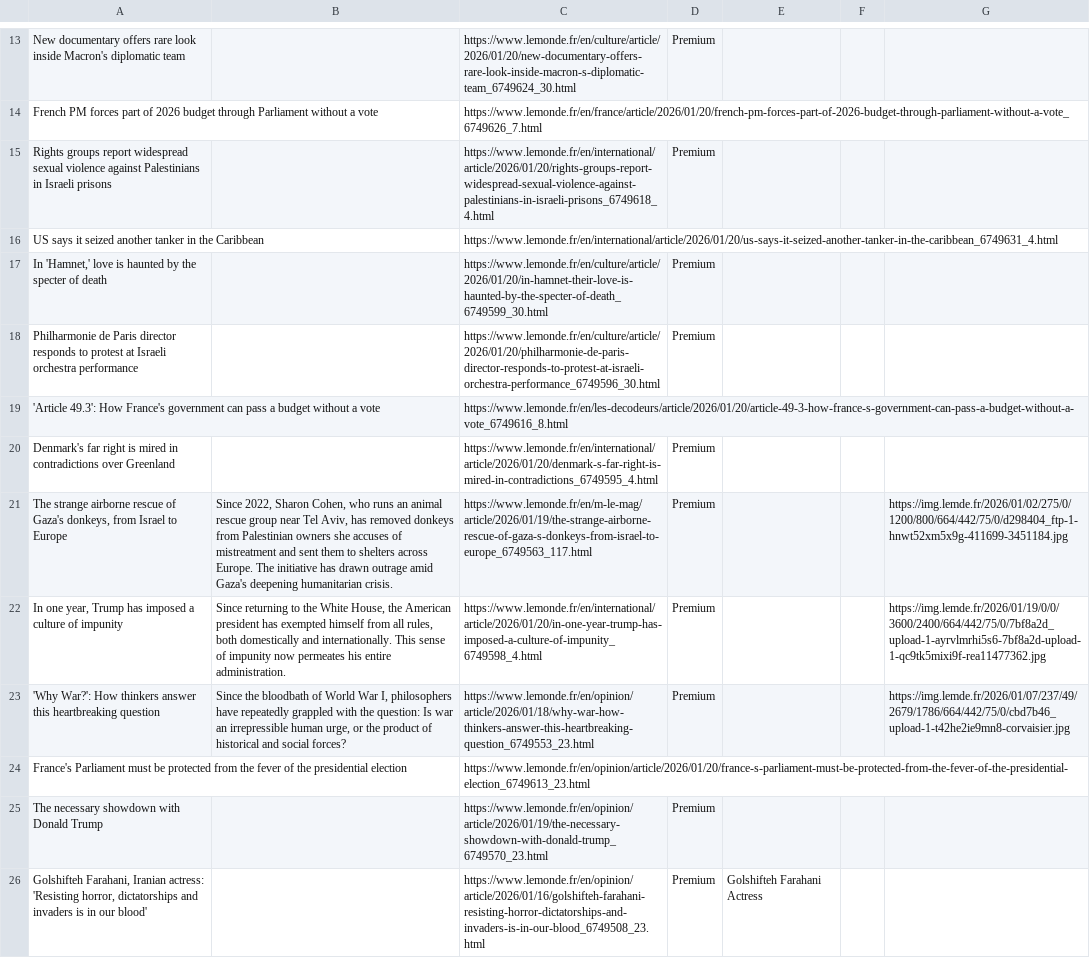
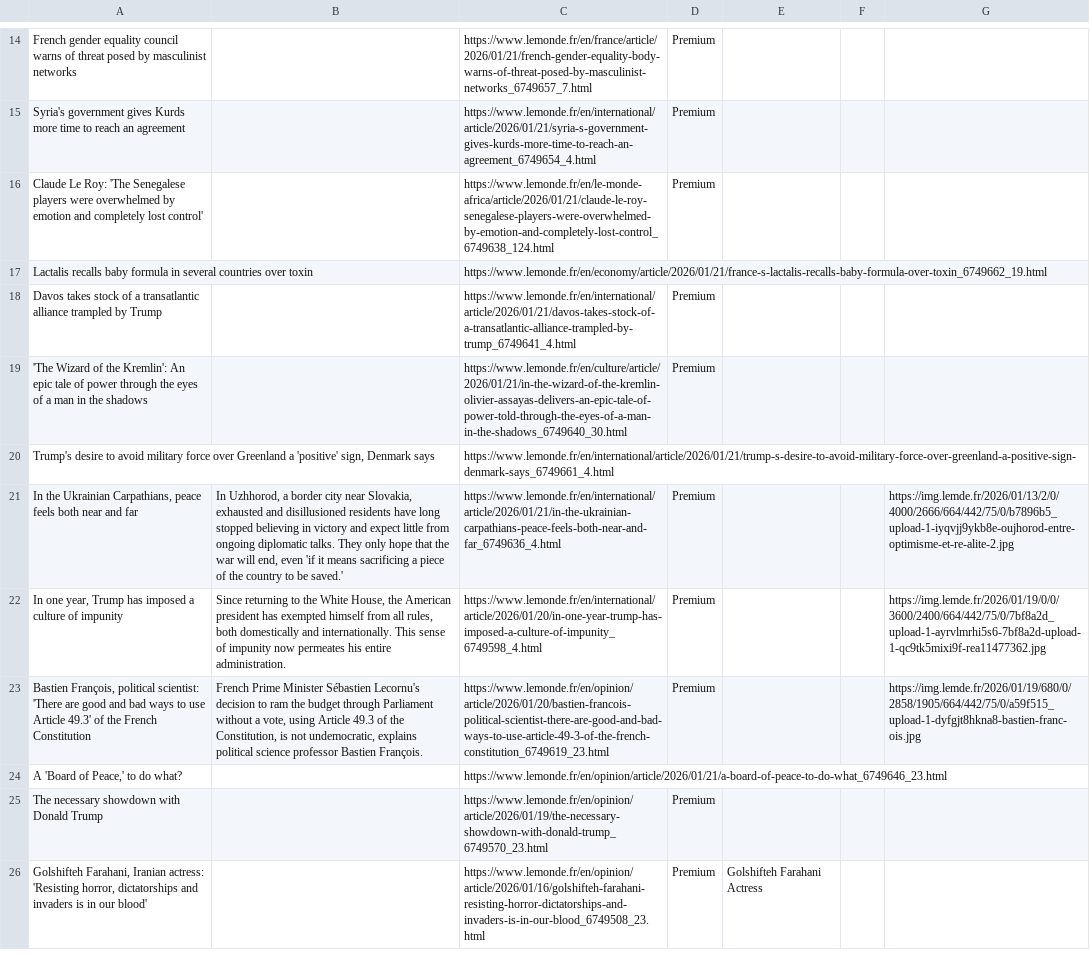
Before and after one commit to XiumeiDong/homework-07, a CSV file: le_monde_articles.csv, drawn as a sheet; only a part is shown, gaps mark what is left out; removed rows and columns are numbered as before the commit, all else as after; the diff covers the shown part only; the diff names each change by its address in the sheet, - before the commit and + after, or states it on an @@ line.

```diff
--- a/le_monde_articles.csv
+++ b/le_monde_articles.csv
-A14: New documentary offers rare look inside Macron's diplomatic team
+A14: French gender equality council warns of threat posed by masculinist networks
-C14: https://www.lemonde.fr/en/culture/article/2026/01/20/new-documentary-offers-rare-look-inside-macron-s-diplomatic-team_6749624_30.html
+C14: https://www.lemonde.fr/en/france/article/2026/01/21/french-gender-equality-body-warns-of-threat-posed-by-masculinist-networks_6749657_7.html
-row 14: French PM forces part of 2026 budget through Parliament without a vote |  | https://www.lemonde.fr/en/france/article/2026/01/20/french-pm-forces-part-of-2026-budget-through-parliament-without-a-vote_6749626_7.html
-A15: Rights groups report widespread sexual violence against Palestinians in Israeli prisons
+A15: Syria's government gives Kurds more time to reach an agreement
-C15: https://www.lemonde.fr/en/international/article/2026/01/20/rights-groups-report-widespread-sexual-violence-against-palestinians-in-israeli-prisons_6749618_4.html
+C15: https://www.lemonde.fr/en/international/article/2026/01/21/syria-s-government-gives-kurds-more-time-to-reach-an-agreement_6749654_4.html
-row 16: US says it seized another tanker in the Caribbean |  | https://www.lemonde.fr/en/international/article/2026/01/20/us-says-it-seized-another-tanker-in-the-caribbean_6749631_4.html
-A16: In 'Hamnet,' love is haunted by the specter of death
+A16: Claude Le Roy: 'The Senegalese players were overwhelmed by emotion and completely lost control'
-C16: https://www.lemonde.fr/en/culture/article/2026/01/20/in-hamnet-their-love-is-haunted-by-the-specter-of-death_6749599_30.html
+C16: https://www.lemonde.fr/en/le-monde-africa/article/2026/01/21/claude-le-roy-senegalese-players-were-overwhelmed-by-emotion-and-completely-lost-control_6749638_124.html
+row 17: Lactalis recalls baby formula in several countries over toxin |  | https://www.lemonde.fr/en/economy/article/2026/01/21/france-s-lactalis-recalls-baby-formula-over-toxin_6749662_19.html
-A18: Philharmonie de Paris director responds to protest at Israeli orchestra performance
+A18: Davos takes stock of a transatlantic alliance trampled by Trump
-C18: https://www.lemonde.fr/en/culture/article/2026/01/20/philharmonie-de-paris-director-responds-to-protest-at-israeli-orchestra-performance_6749596_30.html
+C18: https://www.lemonde.fr/en/international/article/2026/01/21/davos-takes-stock-of-a-transatlantic-alliance-trampled-by-trump_6749641_4.html
-row 19: 'Article 49.3': How France's government can pass a budget without a vote |  | https://www.lemonde.fr/en/les-decodeurs/article/2026/01/20/article-49-3-how-france-s-government-can-pass-a-budget-without-a-vote_6749616_8.html
-A19: Denmark's far right is mired in contradictions over Greenland
+A19: 'The Wizard of the Kremlin': An epic tale of power through the eyes of a man in the shadows
-C19: https://www.lemonde.fr/en/international/article/2026/01/20/denmark-s-far-right-is-mired-in-contradictions_6749595_4.html
+C19: https://www.lemonde.fr/en/culture/article/2026/01/21/in-the-wizard-of-the-kremlin-olivier-assayas-delivers-an-epic-tale-of-power-told-through-the-eyes-of-a-man-in-the-shadows_6749640_30.html
+row 20: Trump's desire to avoid military force over Greenland a 'positive' sign, Denmark says |  | https://www.lemonde.fr/en/international/article/2026/01/21/trump-s-desire-to-avoid-military-force-over-greenland-a-positive-sign-denmark-says_6749661_4.html
-A21: The strange airborne rescue of Gaza's donkeys, from Israel to Europe
+A21: In the Ukrainian Carpathians, peace feels both near and far
-B21: Since 2022, Sharon Cohen, who runs an animal rescue group near Tel Aviv, has removed donkeys from Palestinian owners she accuses of mistreatment and sent them to shelters across Europe. The initiative has drawn outrage amid Gaza's deepening humanitarian crisis.
+B21: In Uzhhorod, a border city near Slovakia, exhausted and disillusioned residents have long stopped believing in victory and expect little from ongoing diplomatic talks. They only hope that the war will end, even 'if it means sacrificing a piece of the country to be saved.'
-C21: https://www.lemonde.fr/en/m-le-mag/article/2026/01/19/the-strange-airborne-rescue-of-gaza-s-donkeys-from-israel-to-europe_6749563_117.html
+C21: https://www.lemonde.fr/en/international/article/2026/01/21/in-the-ukrainian-carpathians-peace-feels-both-near-and-far_6749636_4.html
-G21: https://img.lemde.fr/2026/01/02/275/0/1200/800/664/442/75/0/d298404_ftp-1-hnwt52xm5x9g-411699-3451184.jpg
+G21: https://img.lemde.fr/2026/01/13/2/0/4000/2666/664/442/75/0/b7896b5_upload-1-iyqvjj9ykb8e-oujhorod-entre-optimisme-et-re-alite-2.jpg
-A23: 'Why War?': How thinkers answer this heartbreaking question
+A23: Bastien François, political scientist: 'There are good and bad ways to use Article 49.3' of the French Constitution
-B23: Since the bloodbath of World War I, philosophers have repeatedly grappled with the question: Is war an irrepressible human urge, or the product of historical and social forces?
+B23: French Prime Minister Sébastien Lecornu's decision to ram the budget through Parliament without a vote, using Article 49.3 of the Constitution, is not undemocratic, explains political science professor Bastien François.
-C23: https://www.lemonde.fr/en/opinion/article/2026/01/18/why-war-how-thinkers-answer-this-heartbreaking-question_6749553_23.html
+C23: https://www.lemonde.fr/en/opinion/article/2026/01/20/bastien-francois-political-scientist-there-are-good-and-bad-ways-to-use-article-49-3-of-the-french-constitution_6749619_23.html
-G23: https://img.lemde.fr/2026/01/07/237/49/2679/1786/664/442/75/0/cbd7b46_upload-1-t42he2ie9mn8-corvaisier.jpg
+G23: https://img.lemde.fr/2026/01/19/680/0/2858/1905/664/442/75/0/a59f515_upload-1-dyfgjt8hkna8-bastien-franc-ois.jpg
-row 24: France's Parliament must be protected from the fever of the presidential election |  | https://www.lemonde.fr/en/opinion/article/2026/01/20/france-s-parliament-must-be-protected-from-the-fever-of-the-presidential-election_6749613_23.html
+row 24: A 'Board of Peace,' to do what? |  | https://www.lemonde.fr/en/opinion/article/2026/01/21/a-board-of-peace-to-do-what_6749646_23.html
```
Also changed, not shown: 7 added rows, 6 removed rows and 18 edited cells elsewhere in this file.
